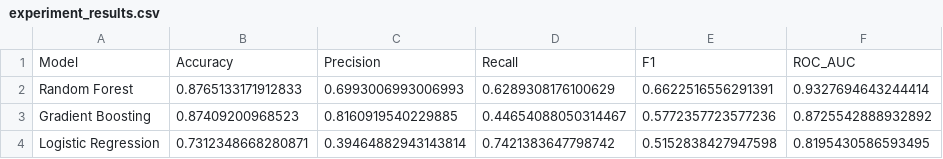
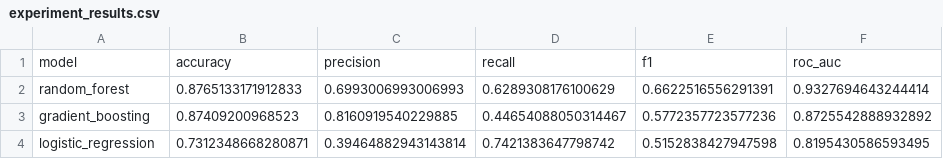
Before and after one commit to SahilMittal34/tourism-mlops, a CSV file: model_building/experiment_results.csv, drawn as a sheet.

```diff
--- a/model_building/experiment_results.csv
+++ b/model_building/experiment_results.csv
@@ -1,4 +1,4 @@
-Model,Accuracy,Precision,Recall,F1,ROC_AUC
-Random Forest,0.8765133171912833,0.6993006993006993,0.6289308176100629,0.6622516556291391,0.9327694643244414
-Gradient Boosting,0.87409200968523,0.8160919540229885,0.44654088050314467,0.5772357723577236,0.8725542888932892
-Logistic Regression,0.7312348668280871,0.39464882943143814,0.7421383647798742,0.5152838427947598,0.8195430586593495
+model,accuracy,precision,recall,f1,roc_auc
+random_forest,0.8765133171912833,0.6993006993006993,0.6289308176100629,0.6622516556291391,0.9327694643244414
+gradient_boosting,0.87409200968523,0.8160919540229885,0.44654088050314467,0.5772357723577236,0.8725542888932892
+logistic_regression,0.7312348668280871,0.39464882943143814,0.7421383647798742,0.5152838427947598,0.8195430586593495
```
Also changed, not shown: 3 other files.
